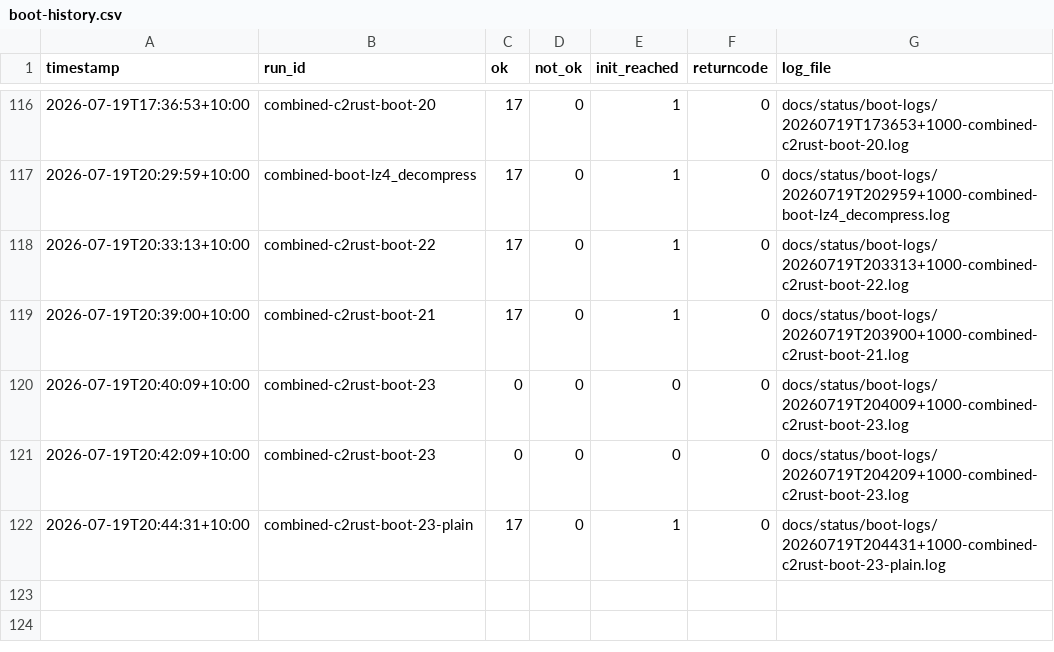
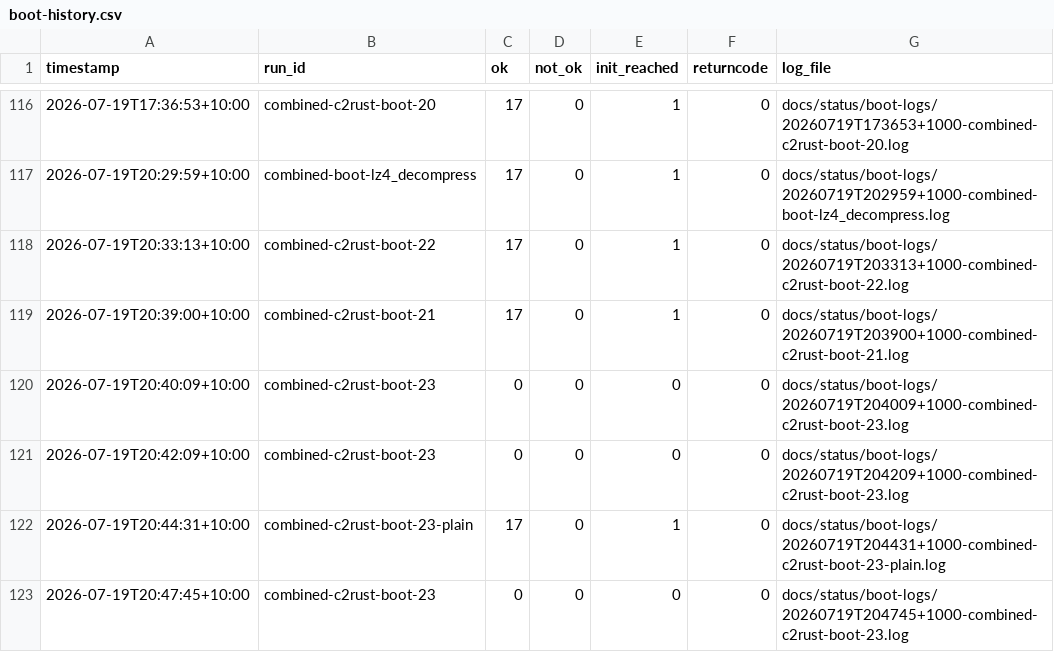
Before and after one commit to awto-au/linux-rs, a CSV file: docs/status/boot-history.csv, drawn as a sheet; only a part is shown, gaps mark what is left out.

```diff
--- a/docs/status/boot-history.csv
+++ b/docs/status/boot-history.csv
@@ -122 +122,2 @@ timestamp,run_id,ok,not_ok,init_reached,returncode,log_file
 2026-07-19T20:44:31+10:00,combined-c2rust-boot-23-plain,17,0,1,0,docs/status/boot-logs/20260719T204431+1000-combined-c2rust-boot-23-plain.log
+2026-07-19T20:47:45+10:00,combined-c2rust-boot-23,0,0,0,0,docs/status/boot-logs/20260719T204745+1000-combined-c2rust-boot-23.log
```
Also changed, not shown: 1 other file.
